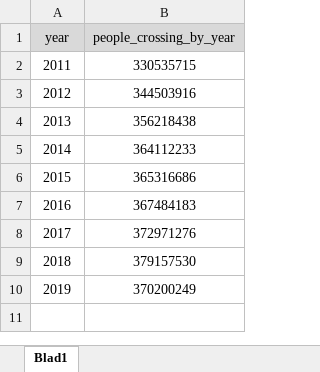
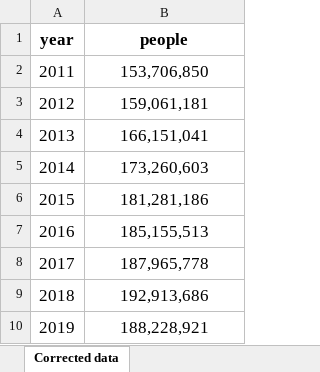
Before and after one commit to PatrikAarnivaara/border-crossing, an Excel workbook: data/crossings_per_year_people.xlsx, sheet Corrected data, drawn as a sheet; values as stored, in another font and other column widths than the file's, no borders; the diff names each change by its address in the sheet, - before the commit and + after, or states it on an @@ line.

Commit message:
Changed values to match new data

```diff
--- a/data/crossings_per_year_people.xlsx (sheet Corrected data)
+++ b/data/crossings_per_year_people.xlsx (sheet Corrected data)
-sheet tab: Blad1
+sheet tab: Corrected data
@@ A1:B10 text size: larger @@
@@ A1:B1 fill: #D9D9D9 → none, bold: off → on @@
-B1: people_crossing_by_year
+B1: people
-B2 (people): 330535715
+B2 (people): 153,706,850
-B3 (people): 344503916
+B3 (people): 159,061,181
-B4 (people): 356218438
+B4 (people): 166,151,041
-B5 (people): 364112233
+B5 (people): 173,260,603
-B6 (people): 365316686
+B6 (people): 181,281,186
-B7 (people): 367484183
+B7 (people): 185,155,513
-B8 (people): 372971276
+B8 (people): 187,965,778
-B9 (people): 379157530
+B9 (people): 192,913,686
-B10 (people): 370200249
+B10 (people): 188,228,921
```
Also changed, not shown: data/crossings_per_year_people_and_money.xlsx, 6 other files.
